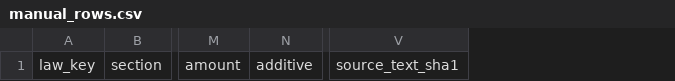
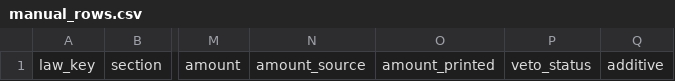
Before and after one commit to EmmaWisniewski/capstone-fall26, a CSV file: config/manual_rows.csv, drawn as a sheet; only a part is shown, gaps mark what is left out; removed rows and columns are numbered as before the commit, all else as after; the diff names each change by its address in the sheet, - before the commit and + after, or states it on an @@ line.

```diff
--- a/config/manual_rows.csv
+++ b/config/manual_rows.csv
+column N, row 1: amount_source
+column O, row 1: amount_printed
+column P, row 1: veto_status
-column V, row 1: source_text_sha1
```
Also changed, not shown: config/laws_registry.csv, 35 other files.
